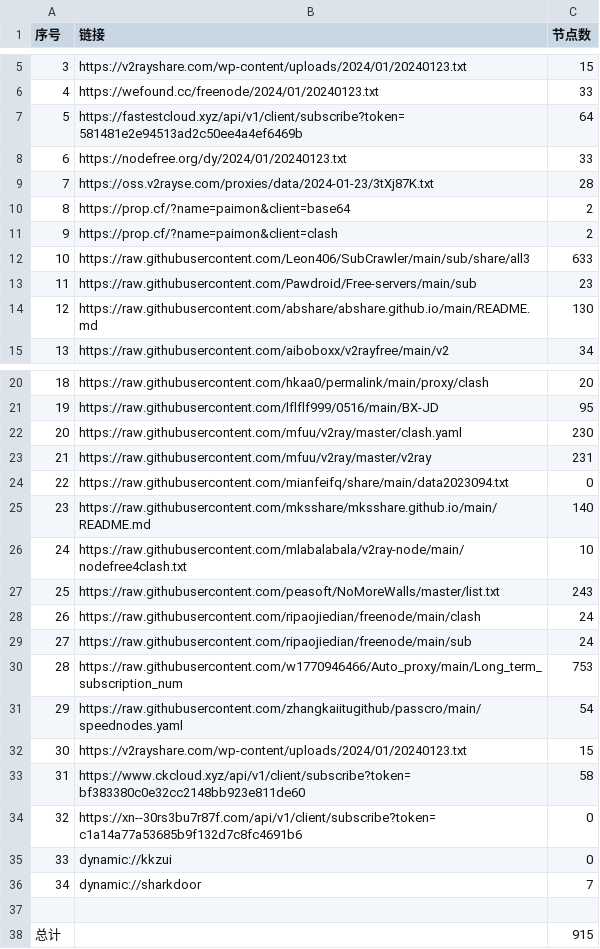
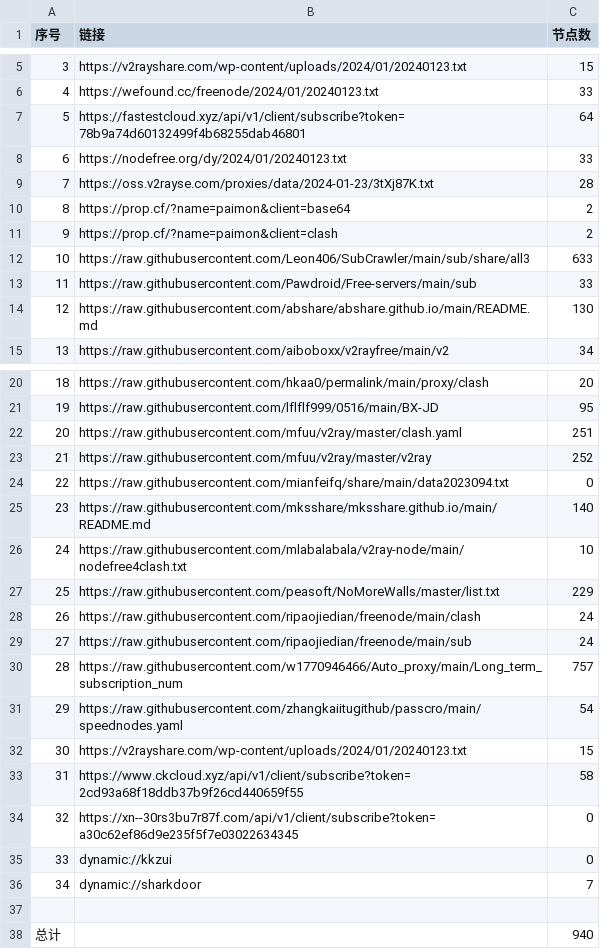
Before and after one commit to wudongdefeng/free, a CSV file: freevm/list_result.csv, drawn as a sheet; only a part is shown, gaps mark what is left out.

```diff
--- a/freevm/list_result.csv
+++ b/freevm/list_result.csv
@@ -6,3 +6,3 @@
 4,https://wefound.cc/freenode/2024/01/20240123.txt,33
-5,https://fastestcloud.xyz/api/v1/client/subscribe?token=581481e2e94513ad2c50ee4a4ef6469b,64
+5,https://fastestcloud.xyz/api/v1/client/subscribe?token=78b9a74d60132499f4b68255dab46801,64
 6,https://nodefree.org/dy/2024/01/20240123.txt,33
@@ -12,3 +12,3 @@
 10,https://raw.githubusercontent.com/Leon406/SubCrawler/main/sub/share/all3,633
-11,https://raw.githubusercontent.com/Pawdroid/Free-servers/main/sub,23
+11,https://raw.githubusercontent.com/Pawdroid/Free-servers/main/sub,33
 12,https://raw.githubusercontent.com/abshare/abshare.github.io/main/README.md,130
@@ -21,4 +21,4 @@
 19,https://raw.githubusercontent.com/lflflf999/0516/main/BX-JD,95
-20,https://raw.githubusercontent.com/mfuu/v2ray/master/clash.yaml,230
-21,https://raw.githubusercontent.com/mfuu/v2ray/master/v2ray,231
+20,https://raw.githubusercontent.com/mfuu/v2ray/master/clash.yaml,251
+21,https://raw.githubusercontent.com/mfuu/v2ray/master/v2ray,252
 22,https://raw.githubusercontent.com/mianfeifq/share/main/data2023094.txt,0
@@ -26,10 +26,10 @@
 24,https://raw.githubusercontent.com/mlabalabala/v2ray-node/main/nodefree4clash.txt,10
-25,https://raw.githubusercontent.com/peasoft/NoMoreWalls/master/list.txt,243
+25,https://raw.githubusercontent.com/peasoft/NoMoreWalls/master/list.txt,229
 26,https://raw.githubusercontent.com/ripaojiedian/freenode/main/clash,24
 27,https://raw.githubusercontent.com/ripaojiedian/freenode/main/sub,24
-28,https://raw.githubusercontent.com/w1770946466/Auto_proxy/main/Long_term_subscription_num,753
+28,https://raw.githubusercontent.com/w1770946466/Auto_proxy/main/Long_term_subscription_num,757
 29,https://raw.githubusercontent.com/zhangkaiitugithub/passcro/main/speednodes.yaml,54
 30,https://v2rayshare.com/wp-content/uploads/2024/01/20240123.txt,15
-31,https://www.ckcloud.xyz/api/v1/client/subscribe?token=bf383380c0e32cc2148bb923e811de60,58
-32,https://xn--30rs3bu7r87f.com/api/v1/client/subscribe?token=c1a14a77a53685b9f132d7c8fc4691b6,0
+31,https://www.ckcloud.xyz/api/v1/client/subscribe?token=2cd93a68f18ddb37b9f26cd440659f55,58
+32,https://xn--30rs3bu7r87f.com/api/v1/client/subscribe?token=a30c62ef86d9e235f5f7e03022634345,0
 33,dynamic://kkzui,0
@@ -37,2 +37,2 @@
 
-总计,,915
+总计,,940
```
Also changed, not shown: 14 other files.
